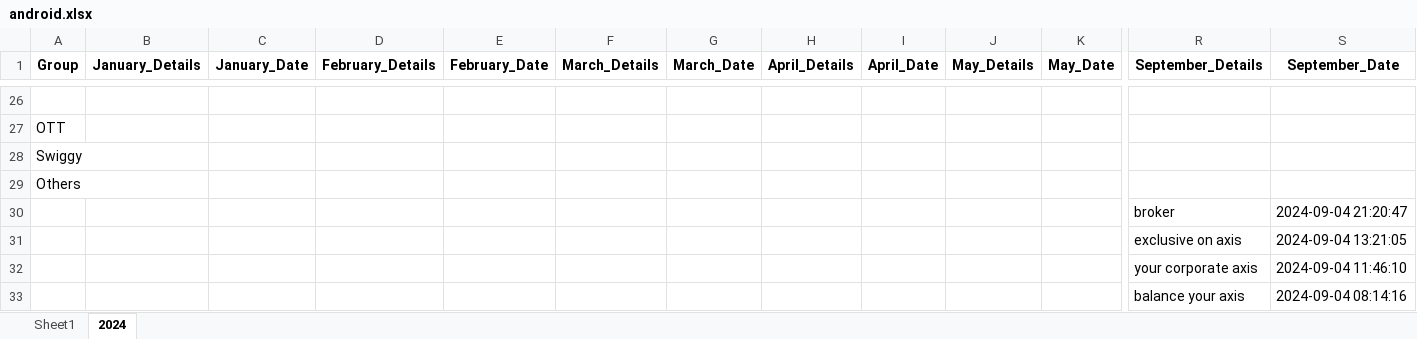
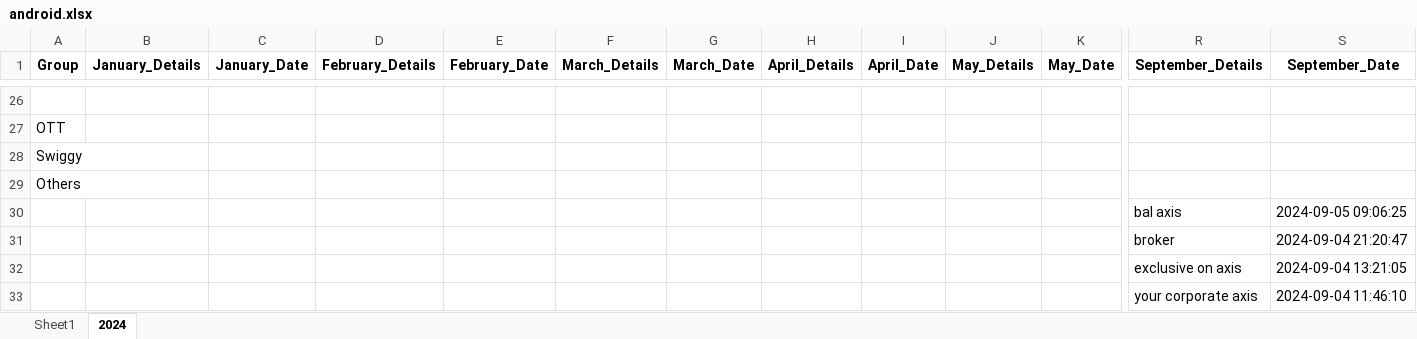
Before and after one commit to vinothvikas1987/LLM_Android, an Excel workbook: android.xlsx, sheet 2024, drawn as a sheet; only a part is shown, gaps mark what is left out; the shorter side is filled out with more unchanged rows; values as stored, in another font and other column widths than the file's, no borders; rows hold the shown columns only; the diff names each change by its address in the sheet, - before the commit and + after, or states it on an @@ line.

Commit message:
Update Excel file 2024-09-05 03:36:38.999776

```diff
--- a/android.xlsx (sheet 2024)
+++ b/android.xlsx (sheet 2024)
+row 30:  |  |  |  |  |  |  |  |  |  |  | bal axis | 2024-09-05 09:06:25
```
